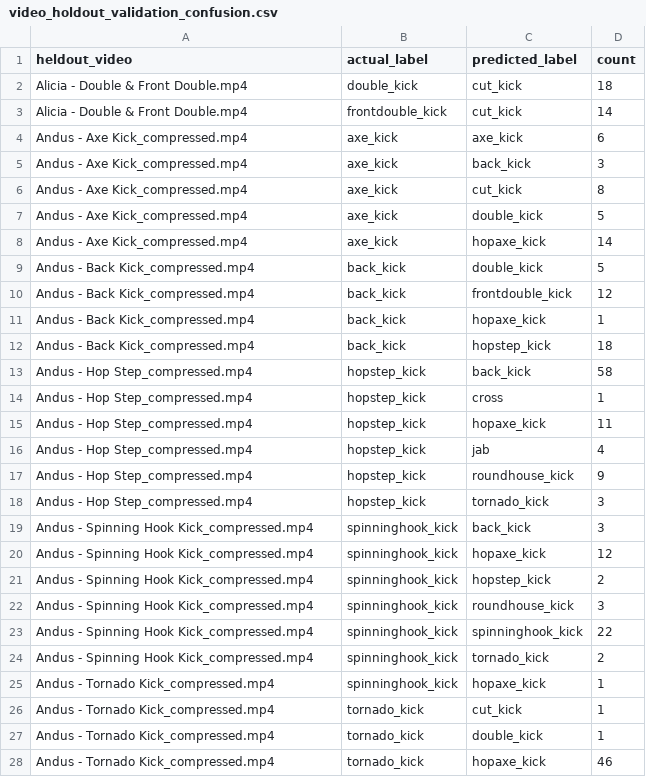
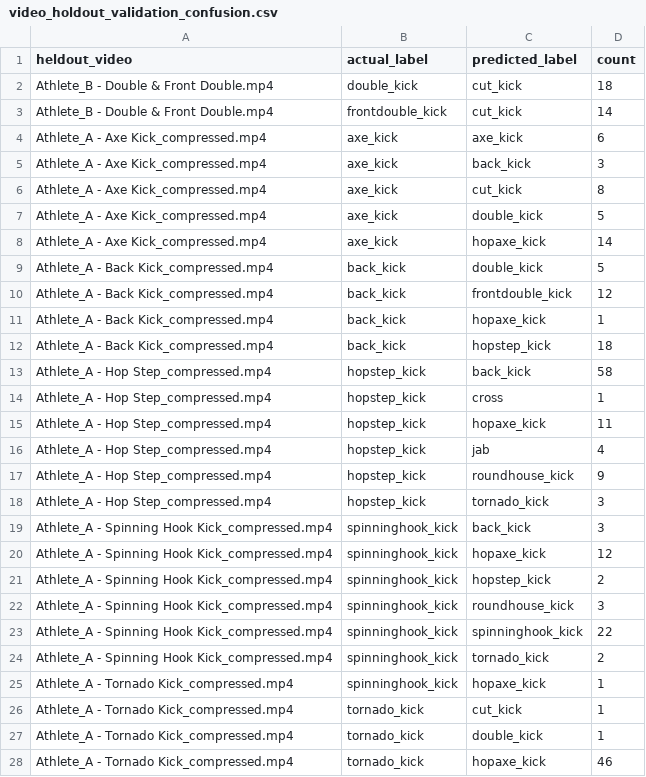
Before and after one commit to anduslau/strikelens, a CSV file: data/exports/video_holdout_validation_confusion.csv, drawn as a sheet; only a part is shown; the diff covers the shown part only.

```diff
--- a/data/exports/video_holdout_validation_confusion.csv
+++ b/data/exports/video_holdout_validation_confusion.csv
@@ -1,28 +1,28 @@
 heldout_video,actual_label,predicted_label,count
-Alicia - Double & Front Double.mp4,double_kick,cut_kick,18
-Alicia - Double & Front Double.mp4,frontdouble_kick,cut_kick,14
-Andus - Axe Kick_compressed.mp4,axe_kick,axe_kick,6
-Andus - Axe Kick_compressed.mp4,axe_kick,back_kick,3
-Andus - Axe Kick_compressed.mp4,axe_kick,cut_kick,8
-Andus - Axe Kick_compressed.mp4,axe_kick,double_kick,5
-Andus - Axe Kick_compressed.mp4,axe_kick,hopaxe_kick,14
-Andus - Back Kick_compressed.mp4,back_kick,double_kick,5
-Andus - Back Kick_compressed.mp4,back_kick,frontdouble_kick,12
-Andus - Back Kick_compressed.mp4,back_kick,hopaxe_kick,1
-Andus - Back Kick_compressed.mp4,back_kick,hopstep_kick,18
-Andus - Hop Step_compressed.mp4,hopstep_kick,back_kick,58
-Andus - Hop Step_compressed.mp4,hopstep_kick,cross,1
-Andus - Hop Step_compressed.mp4,hopstep_kick,hopaxe_kick,11
-Andus - Hop Step_compressed.mp4,hopstep_kick,jab,4
-Andus - Hop Step_compressed.mp4,hopstep_kick,roundhouse_kick,9
-Andus - Hop Step_compressed.mp4,hopstep_kick,tornado_kick,3
-Andus - Spinning Hook Kick_compressed.mp4,spinninghook_kick,back_kick,3
-Andus - Spinning Hook Kick_compressed.mp4,spinninghook_kick,hopaxe_kick,12
-Andus - Spinning Hook Kick_compressed.mp4,spinninghook_kick,hopstep_kick,2
-Andus - Spinning Hook Kick_compressed.mp4,spinninghook_kick,roundhouse_kick,3
-Andus - Spinning Hook Kick_compressed.mp4,spinninghook_kick,spinninghook_kick,22
-Andus - Spinning Hook Kick_compressed.mp4,spinninghook_kick,tornado_kick,2
-Andus - Tornado Kick_compressed.mp4,spinninghook_kick,hopaxe_kick,1
-Andus - Tornado Kick_compressed.mp4,tornado_kick,cut_kick,1
-Andus - Tornado Kick_compressed.mp4,tornado_kick,double_kick,1
-Andus - Tornado Kick_compressed.mp4,tornado_kick,hopaxe_kick,46
+Athlete_B - Double & Front Double.mp4,double_kick,cut_kick,18
+Athlete_B - Double & Front Double.mp4,frontdouble_kick,cut_kick,14
+Athlete_A - Axe Kick_compressed.mp4,axe_kick,axe_kick,6
+Athlete_A - Axe Kick_compressed.mp4,axe_kick,back_kick,3
+Athlete_A - Axe Kick_compressed.mp4,axe_kick,cut_kick,8
+Athlete_A - Axe Kick_compressed.mp4,axe_kick,double_kick,5
+Athlete_A - Axe Kick_compressed.mp4,axe_kick,hopaxe_kick,14
+Athlete_A - Back Kick_compressed.mp4,back_kick,double_kick,5
+Athlete_A - Back Kick_compressed.mp4,back_kick,frontdouble_kick,12
+Athlete_A - Back Kick_compressed.mp4,back_kick,hopaxe_kick,1
+Athlete_A - Back Kick_compressed.mp4,back_kick,hopstep_kick,18
+Athlete_A - Hop Step_compressed.mp4,hopstep_kick,back_kick,58
+Athlete_A - Hop Step_compressed.mp4,hopstep_kick,cross,1
+Athlete_A - Hop Step_compressed.mp4,hopstep_kick,hopaxe_kick,11
+Athlete_A - Hop Step_compressed.mp4,hopstep_kick,jab,4
+Athlete_A - Hop Step_compressed.mp4,hopstep_kick,roundhouse_kick,9
+Athlete_A - Hop Step_compressed.mp4,hopstep_kick,tornado_kick,3
+Athlete_A - Spinning Hook Kick_compressed.mp4,spinninghook_kick,back_kick,3
+Athlete_A - Spinning Hook Kick_compressed.mp4,spinninghook_kick,hopaxe_kick,12
+Athlete_A - Spinning Hook Kick_compressed.mp4,spinninghook_kick,hopstep_kick,2
+Athlete_A - Spinning Hook Kick_compressed.mp4,spinninghook_kick,roundhouse_kick,3
+Athlete_A - Spinning Hook Kick_compressed.mp4,spinninghook_kick,spinninghook_kick,22
+Athlete_A - Spinning Hook Kick_compressed.mp4,spinninghook_kick,tornado_kick,2
+Athlete_A - Tornado Kick_compressed.mp4,spinninghook_kick,hopaxe_kick,1
+Athlete_A - Tornado Kick_compressed.mp4,tornado_kick,cut_kick,1
+Athlete_A - Tornado Kick_compressed.mp4,tornado_kick,double_kick,1
+Athlete_A - Tornado Kick_compressed.mp4,tornado_kick,hopaxe_kick,46
```
Also changed, not shown: 16 edited cells elsewhere in this file, data/exports/clean_labeled_events.csv, data/exports/ml_feature_dataset.csv, 5 other files.
